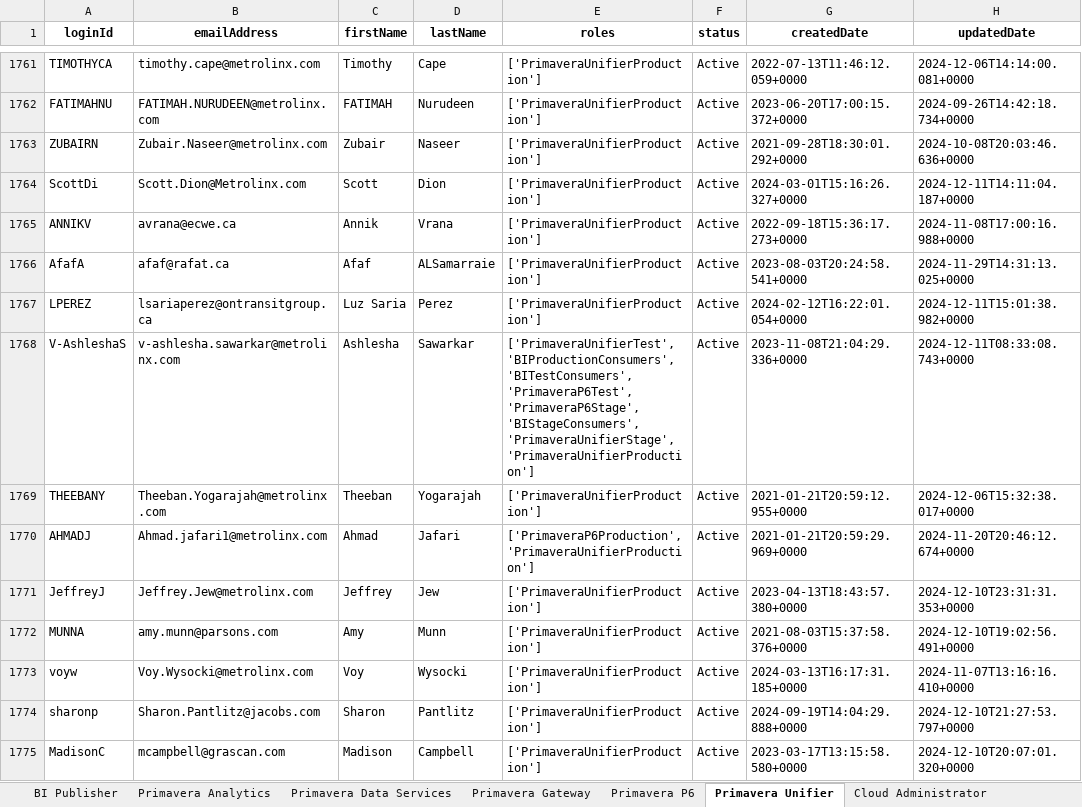
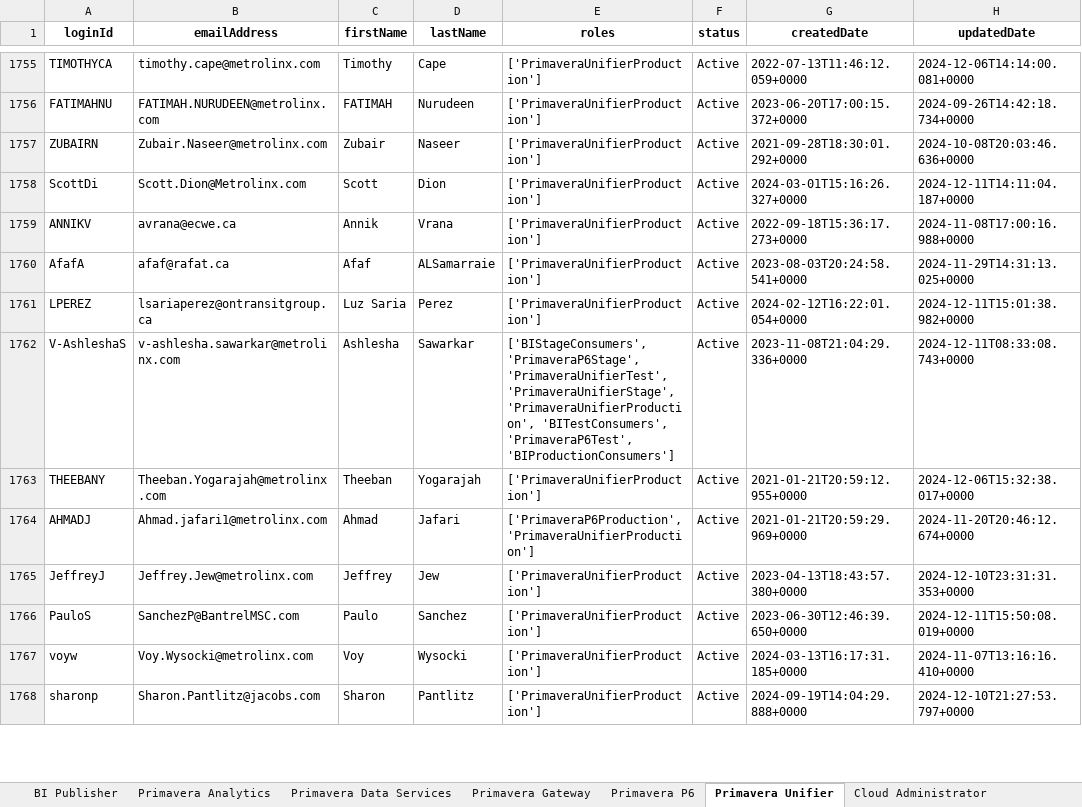
Before and after one commit to akousha/p6-python-scripts, an Excel workbook: Active_Users_By_Application.xlsx, sheet Primavera Unifier, drawn as a sheet; only a part is shown, gaps mark what is left out; values as stored, in another font and other column widths than the file's, no borders; removed rows and columns are numbered as before the commit, all else as after; the diff covers the shown part only; the diff names each change by its address in the sheet, - before the commit and + after, or states it on an @@ line.

```diff
--- a/Active_Users_By_Application.xlsx (sheet Primavera Unifier)
+++ b/Active_Users_By_Application.xlsx (sheet Primavera Unifier)
-E1762 (roles): ['PrimaveraUnifierTest', 'BIProductionConsumers', 'BITestConsumers', 'PrimaveraP6Test', 'PrimaveraP6Stage', 'BIStageConsumers', 'PrimaveraUnifierStage', 'PrimaveraUnifierProduction']
+E1762 (roles): ['BIStageConsumers', 'PrimaveraP6Stage', 'PrimaveraUnifierTest', 'PrimaveraUnifierStage', 'PrimaveraUnifierProduction', 'BITestConsumers', 'PrimaveraP6Test', 'BIProductionConsumers']
-row 1772: MUNNA | amy.munn@parsons.com | Amy | Munn | ['PrimaveraUnifierProduction'] | Active | 2021-08-03T15:37:58.376+0000 | 2024-12-10T19:02:56.491+0000
+row 1766: PauloS | SanchezP@BantrelMSC.com | Paulo | Sanchez | ['PrimaveraUnifierProduction'] | Active | 2023-06-30T12:46:39.650+0000 | 2024-12-11T15:50:08.019+0000
-row 1775: MadisonC | mcampbell@grascan.com | Madison | Campbell | ['PrimaveraUnifierProduction'] | Active | 2023-03-17T13:15:58.580+0000 | 2024-12-10T20:07:01.320+0000
```
Also changed, not shown: 97 added rows, 95 removed rows and 301 edited cells elsewhere in this sheet, sheet Primavera P6, sheet BI Publisher, sheet Primavera Gateway, sheet Primavera Data Services, sheet Cloud Administrator, sheet Primavera Analytics.
